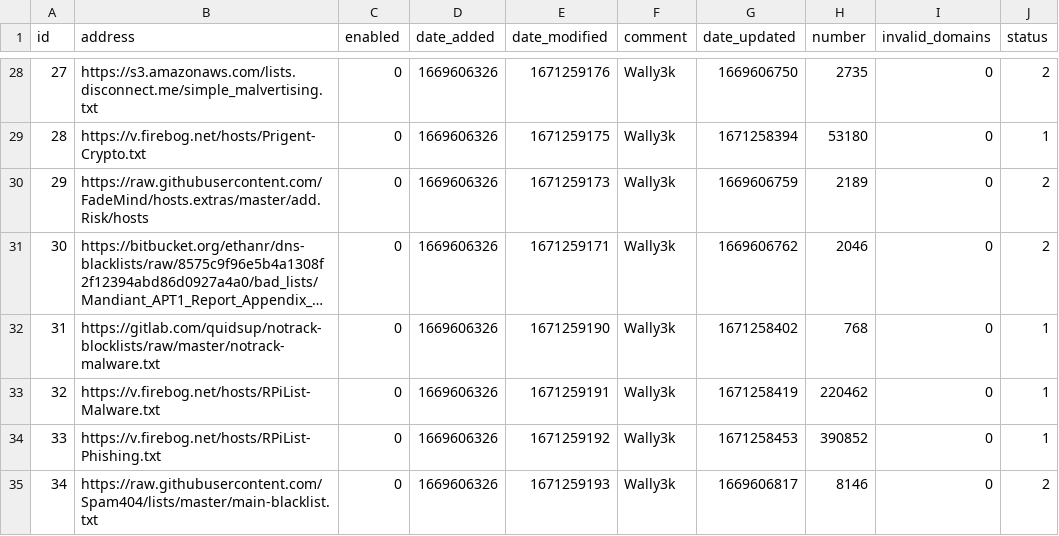
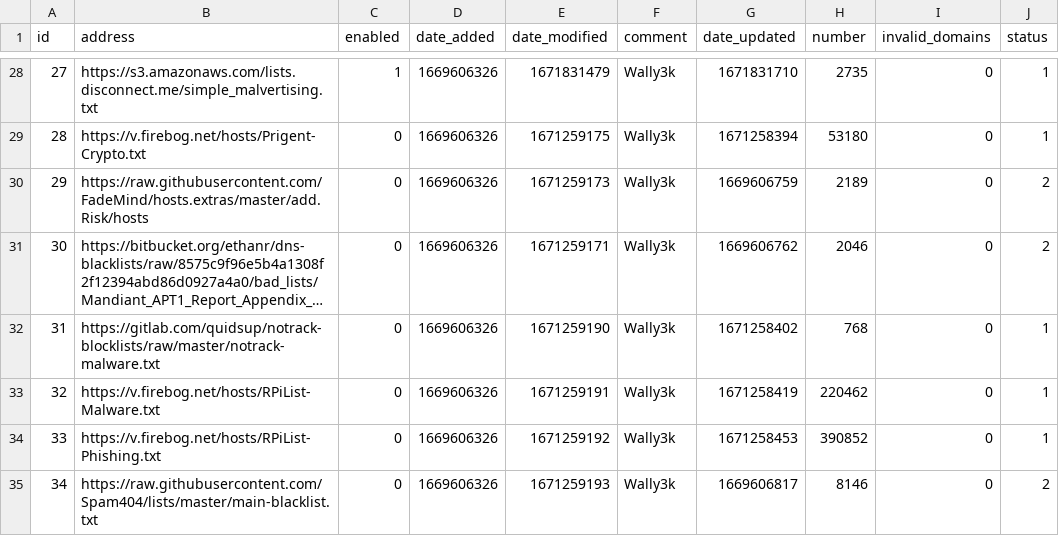
Before and after one commit to mytechguyri/my-pihole-lists, a CSV file: adlist.csv, drawn as a sheet; only a part is shown, gaps mark what is left out; long unchanged cells end in …; the diff covers the shown part only.

```diff
--- a/adlist.csv
+++ b/adlist.csv
@@ -28,2 +28,2 @@ id,address,enabled,date_added,date_modified,comment,date_updated,number,invalid_
-27,https://s3.amazonaws.com/lists.disconnect.me/simple_malvertising.txt,0,1669606326,1671259176,Wally3k,1669606750,2735,0,2
+27,https://s3.amazonaws.com/lists.disconnect.me/simple_malvertising.txt,1,1669606326,1671831479,Wally3k,1671831710,2735,0,1
 28,https://v.firebog.net/hosts/Prigent-Crypto.txt,0,1669606326,1671259175,Wally3k,1671258394,53180,0,1
```
Also changed, not shown: 81 edited cells elsewhere in this file.
